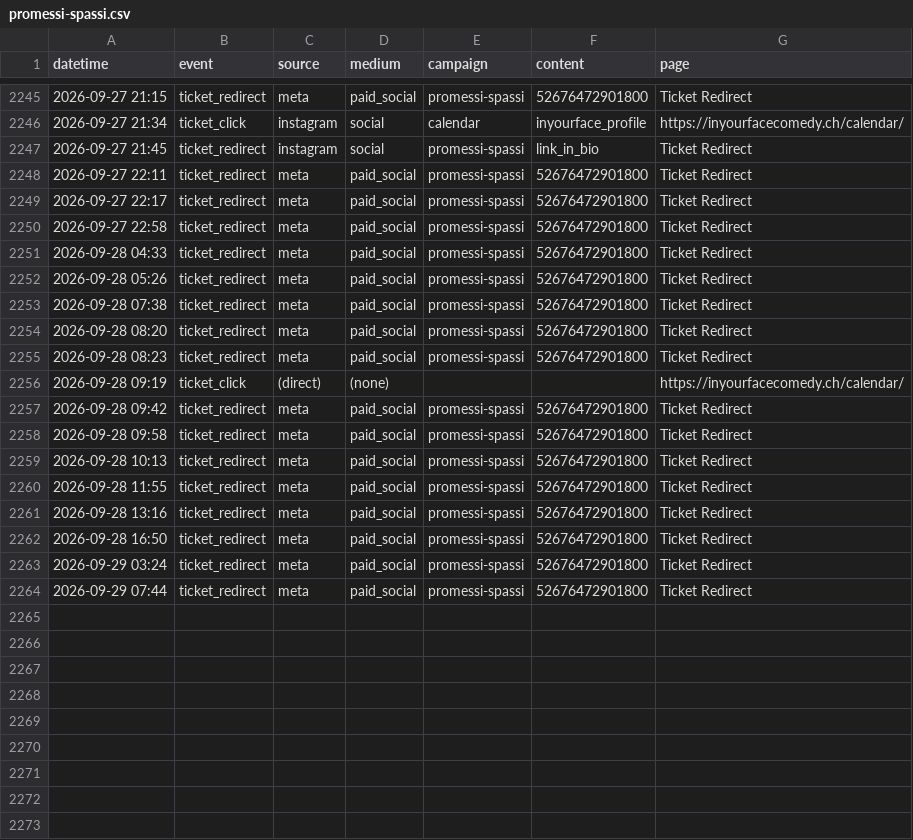
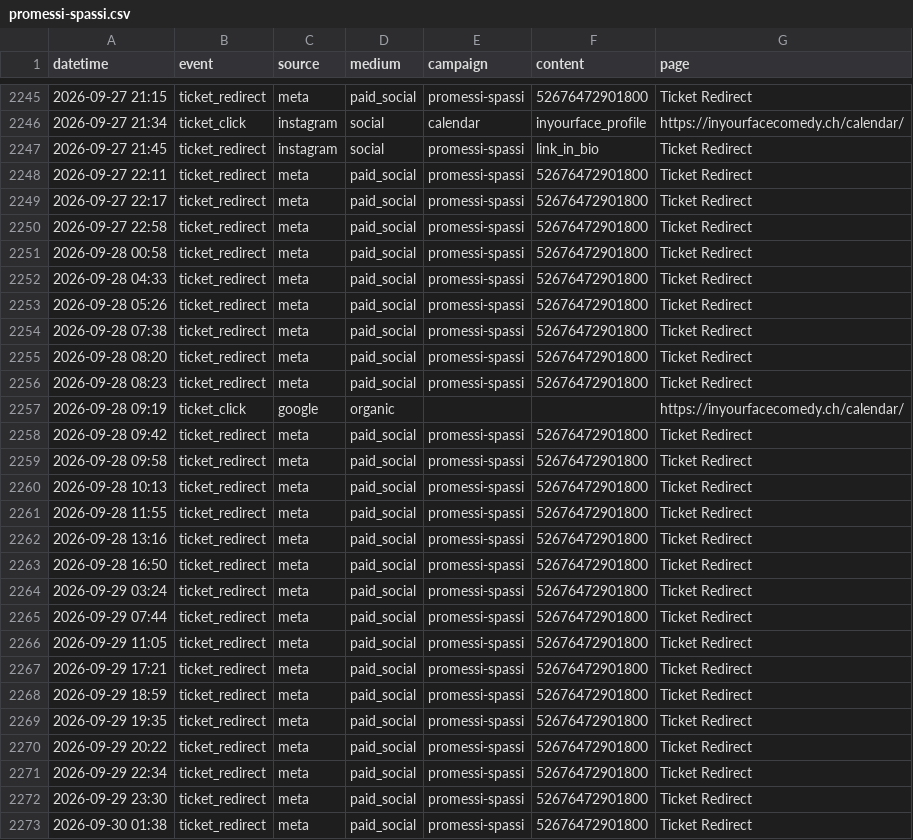
Before and after one commit to harryf/inyourfacecomedy, a CSV file: assets/reports/promessi-spassi.csv, drawn as a sheet; only a part is shown, gaps mark what is left out.

Commit message:
chore: refresh show traffic reports from GA

```diff
--- a/assets/reports/promessi-spassi.csv
+++ b/assets/reports/promessi-spassi.csv
@@ -2250,2 +2250,3 @@ datetime,event,source,medium,campaign,content,page
 2026-09-27 22:58,ticket_redirect,meta,paid_social,promessi-spassi,52676472901800,Ticket Redirect
+2026-09-28 00:58,ticket_redirect,meta,paid_social,promessi-spassi,52676472901800,Ticket Redirect
 2026-09-28 04:33,ticket_redirect,meta,paid_social,promessi-spassi,52676472901800,Ticket Redirect
@@ -2255,3 +2256,3 @@ datetime,event,source,medium,campaign,content,page
 2026-09-28 08:23,ticket_redirect,meta,paid_social,promessi-spassi,52676472901800,Ticket Redirect
-2026-09-28 09:19,ticket_click,(direct),(none),,,https://inyourfacecomedy.ch/calendar/
+2026-09-28 09:19,ticket_click,google,organic,,,https://inyourfacecomedy.ch/calendar/
 2026-09-28 09:42,ticket_redirect,meta,paid_social,promessi-spassi,52676472901800,Ticket Redirect
@@ -2264 +2265,9 @@ datetime,event,source,medium,campaign,content,page
 2026-09-29 07:44,ticket_redirect,meta,paid_social,promessi-spassi,52676472901800,Ticket Redirect
+2026-09-29 11:05,ticket_redirect,meta,paid_social,promessi-spassi,52676472901800,Ticket Redirect
+2026-09-29 17:21,ticket_redirect,meta,paid_social,promessi-spassi,52676472901800,Ticket Redirect
+2026-09-29 18:59,ticket_redirect,meta,paid_social,promessi-spassi,52676472901800,Ticket Redirect
+2026-09-29 19:35,ticket_redirect,meta,paid_social,promessi-spassi,52676472901800,Ticket Redirect
+2026-09-29 20:22,ticket_redirect,meta,paid_social,promessi-spassi,52676472901800,Ticket Redirect
+2026-09-29 22:34,ticket_redirect,meta,paid_social,promessi-spassi,52676472901800,Ticket Redirect
+2026-09-29 23:30,ticket_redirect,meta,paid_social,promessi-spassi,52676472901800,Ticket Redirect
+2026-09-30 01:38,ticket_redirect,meta,paid_social,promessi-spassi,52676472901800,Ticket Redirect
```
Also changed, not shown: assets/reports/double-shot.csv, assets/reports/jackpotcomedy.csv, 16 other files.
